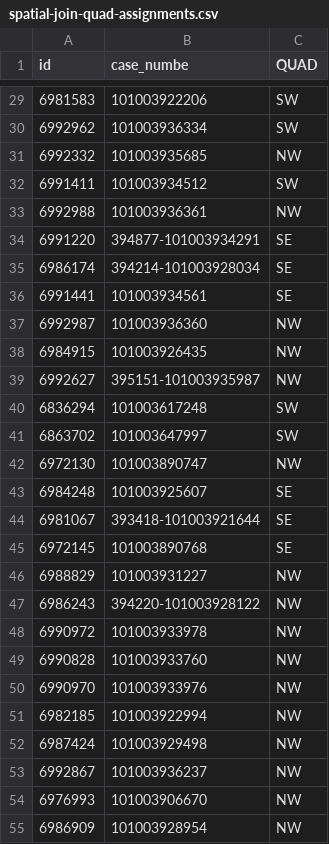
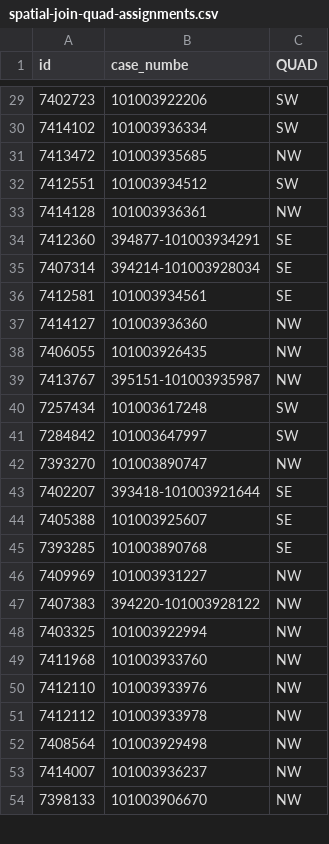
Before and after one commit to ICanDoAllThingThroughChrist/searchwarranty, a CSV file: spatial-join-quad-assignments.csv, drawn as a sheet; only a part is shown, gaps mark what is left out; the diff covers the shown part only.

```diff
--- a/spatial-join-quad-assignments.csv
+++ b/spatial-join-quad-assignments.csv
@@ -29,27 +29,26 @@ id,case_numbe,QUAD
-6981583,101003922206,SW
-6992962,101003936334,SW
-6992332,101003935685,NW
-6991411,101003934512,SW
-6992988,101003936361,NW
-6991220,394877-101003934291,SE
-6986174,394214-101003928034,SE
-6991441,101003934561,SE
-6992987,101003936360,NW
-6984915,101003926435,NW
-6992627,395151-101003935987,NW
-6836294,101003617248,SW
-6863702,101003647997,SW
-6972130,101003890747,NW
-6984248,101003925607,SE
-6981067,393418-101003921644,SE
-6972145,101003890768,SE
-6988829,101003931227,NW
-6986243,394220-101003928122,NW
-6990972,101003933978,NW
-6990828,101003933760,NW
-6990970,101003933976,NW
-6982185,101003922994,NW
-6987424,101003929498,NW
-6992867,101003936237,NW
-6976993,101003906670,NW
-6986909,101003928954,NW
+7402723,101003922206,SW
+7414102,101003936334,SW
+7413472,101003935685,NW
+7412551,101003934512,SW
+7414128,101003936361,NW
+7412360,394877-101003934291,SE
+7407314,394214-101003928034,SE
+7412581,101003934561,SE
+7414127,101003936360,NW
+7406055,101003926435,NW
+7413767,395151-101003935987,NW
+7257434,101003617248,SW
+7284842,101003647997,SW
+7393270,101003890747,NW
+7402207,393418-101003921644,SE
+7405388,101003925607,SE
+7393285,101003890768,SE
+7409969,101003931227,NW
+7407383,394220-101003928122,NW
+7403325,101003922994,NW
+7411968,101003933760,NW
+7412110,101003933976,NW
+7412112,101003933978,NW
+7408564,101003929498,NW
+7414007,101003936237,NW
+7398133,101003906670,NW
```
Also changed, not shown: 2 added rows, 1 removed row and 39 edited cells elsewhere in this file, NoQuadNotOverdue.csv, NoQuadOverdue.csv, 18 other files.
